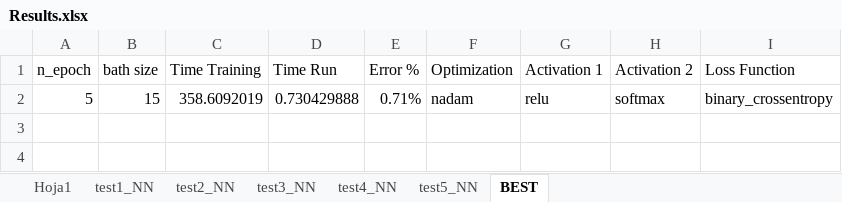
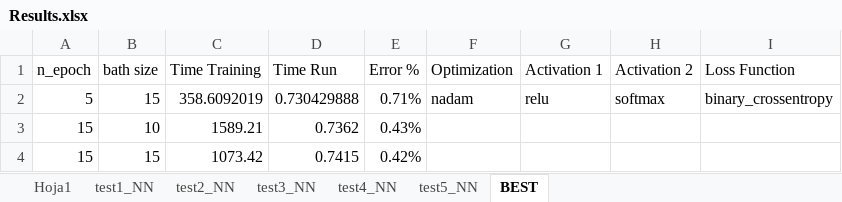
Before and after one commit to arielivandiaz/NN-Programming-Exercise, an Excel workbook: Results.xlsx, sheet BEST, drawn as a sheet; values as stored, in another font and other column widths than the file's, no borders; the diff names each change by its address in the sheet, - before the commit and + after, or states it on an @@ line.

```diff
--- a/Results.xlsx (sheet BEST)
+++ b/Results.xlsx (sheet BEST)
+row 3: 15 | 10 | 1589.21 | 0.7362 | 0.43%
+row 4: 15 | 15 | 1073.42 | 0.7415 | 0.42%
```
Also changed, not shown: Results & Graphics.xlsx, 6 other files.
